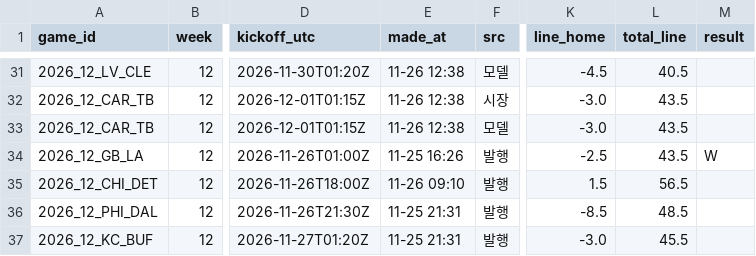
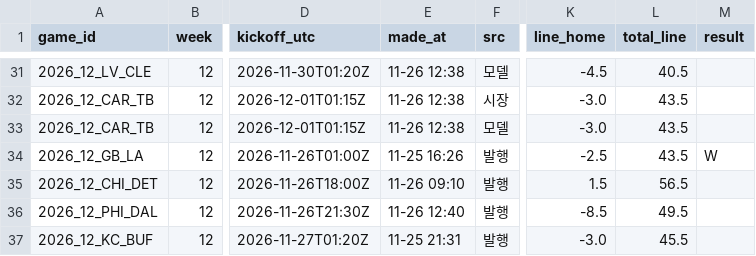
Before and after one commit to hyongdopaulyoon-sketch/hyongdopaulyoon-sketch-nfl-weekly, a CSV file: data/2026-w12/predictions.csv, drawn as a sheet; only a part is shown, gaps mark what is left out; the diff names each change by its address in the sheet, - before the commit and + after, or states it on an @@ line.

```diff
--- a/data/2026-w12/predictions.csv
+++ b/data/2026-w12/predictions.csv
-E36 (made_at): 11-25 21:31
+E36 (made_at): 11-26 12:40
-L36 (total_line): 48.5
+L36 (total_line): 49.5
```
Also changed, not shown: 2 other files.
